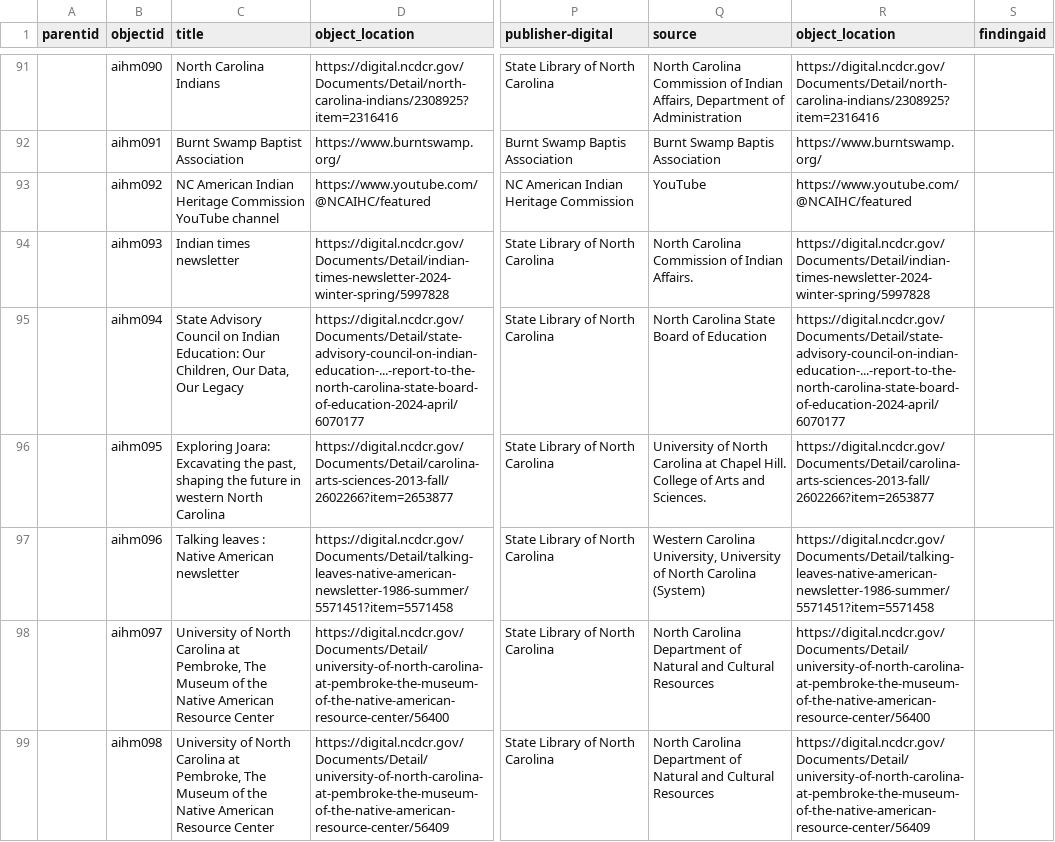
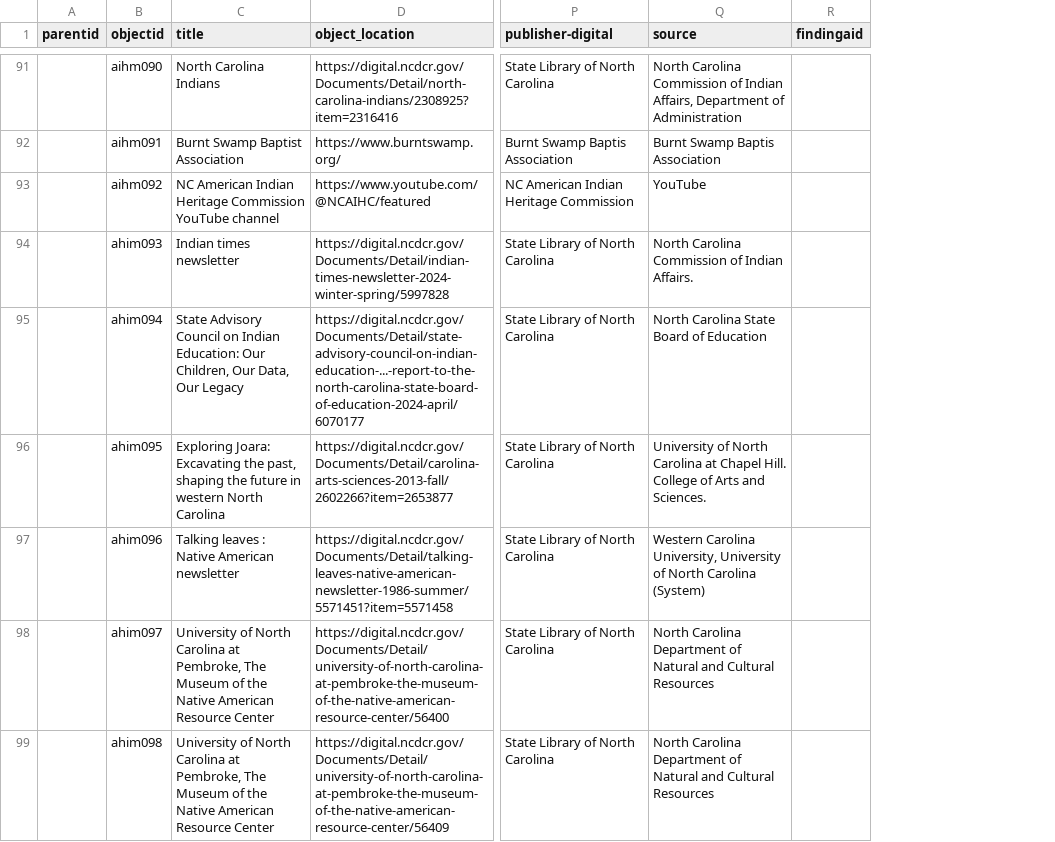
Before and after one commit to SLNC-DIMP/americanindianheritage, a CSV file: _data/aihm-metadata.csv, drawn as a sheet; only a part is shown, gaps mark what is left out; removed rows and columns are numbered as before the commit, all else as after; the diff covers the shown part only; the diff names each change by its address in the sheet, - before the commit and + after, or states it on an @@ line.

Commit message:
Update metadata and objects for new items

```diff
--- a/_data/aihm-metadata.csv
+++ b/_data/aihm-metadata.csv
-column R (object_location), rows 91-99: https://digital.ncdcr.gov/Documents/Detail/north-carolina-indians/2308925?item=2316416 | https://www.burntswamp.org/ | https://www.youtube.com/@NCAIHC/featured | https://digital.ncdcr.gov/Documents/Detail/indian-times-newsletter-2024-winter-spring/5997828 | https://digital.ncdcr.gov/Documents/Detail/state-advisory-council-on-indian-education-...-report-to-the-north-carolina-state-board-of-education-2024-april/6070177 | https://digital.ncdcr.gov/Documents/Detail/carolina-arts-sciences-2013-fall/2602266?item=2653877 | https://digital.ncdcr.gov/Documents/Detail/talking-leaves-native-american-newsletter-1986-summer/5571451?item=5571458 | https://digital.ncdcr.gov/Documents/Detail/university-of-north-carolina-at-pembroke-the-museum-of-the-native-american-resource-center/56400 | https://digital.ncdcr.gov/Documents/Detail/university-of-north-carolina-at-pembroke-the-museum-of-the-native-american-resource-center/56409
-B94 (objectid): aihm093
+B94 (objectid): ahim093
-B95 (objectid): aihm094
+B95 (objectid): ahim094
-B96 (objectid): aihm095
+B96 (objectid): ahim095
-B97 (objectid): aihm096
+B97 (objectid): ahim096
-B98 (objectid): aihm097
+B98 (objectid): ahim097
-B99 (objectid): aihm098
+B99 (objectid): ahim098
```
Also changed, not shown: 4 added rows and 3 edited cells elsewhere in this file, objects/object_list.csv, 4 other files.
